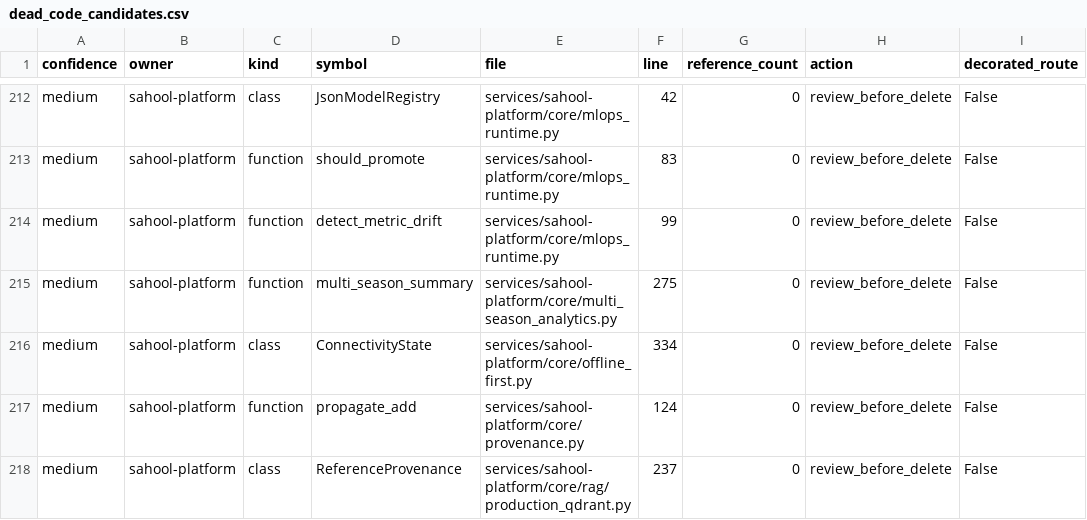
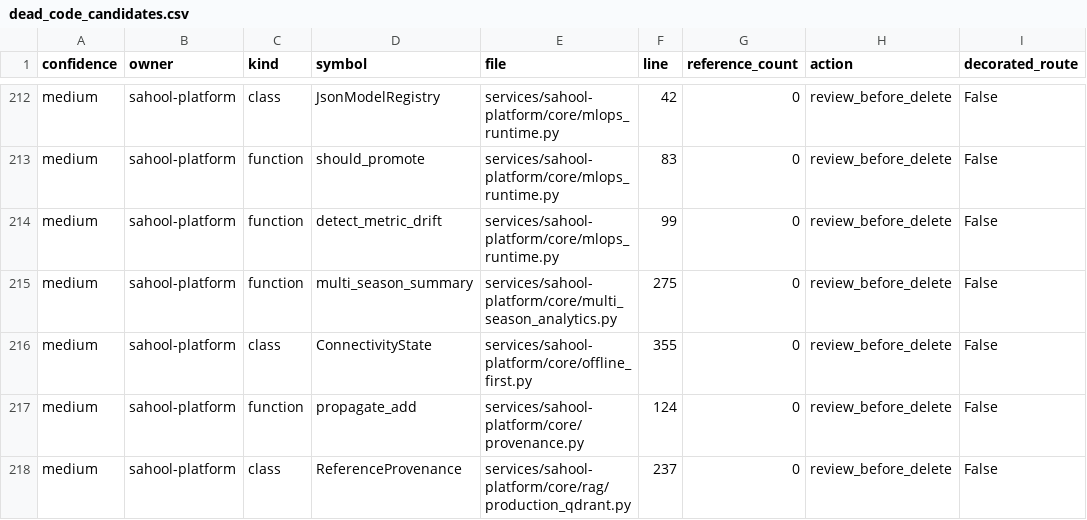
Before and after one commit to kafaat/ai_platform_complete_v2.0.0_enhanced, a CSV file: execution-audit/generated/dead_code_candidates.csv, drawn as a sheet; only a part is shown, gaps mark what is left out.

```diff
--- a/execution-audit/generated/dead_code_candidates.csv
+++ b/execution-audit/generated/dead_code_candidates.csv
@@ -215,3 +215,3 @@ medium,sahool-platform,function,detect_metric_drift,services/sahool-platform/cor
 medium,sahool-platform,function,multi_season_summary,services/sahool-platform/core/multi_season_analytics.py,275,0,review_before_delete,False
-medium,sahool-platform,class,ConnectivityState,services/sahool-platform/core/offline_first.py,334,0,review_before_delete,False
+medium,sahool-platform,class,ConnectivityState,services/sahool-platform/core/offline_first.py,355,0,review_before_delete,False
 medium,sahool-platform,function,propagate_add,services/sahool-platform/core/provenance.py,124,0,review_before_delete,False
```
Also changed, not shown: api_versioning_inventory.csv, capabilities/generated/capability_link_candidates.csv, 52 other files.
